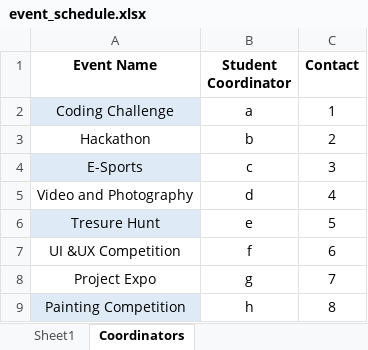
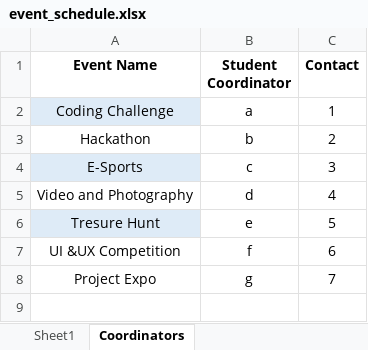
Before and after one commit to Rajendra9692385543/TechUtsav, an Excel workbook: event_schedule.xlsx, sheet Coordinators, drawn as a sheet; values as stored, in another font and other column widths than the file's, no borders; the diff names each change by its address in the sheet, - before the commit and + after, or states it on an @@ line.

```diff
--- a/event_schedule.xlsx (sheet Coordinators)
+++ b/event_schedule.xlsx (sheet Coordinators)
-row 9: Painting Competition | h | 8
```
Also changed, not shown: sheet Sheet1, 1 other file.
